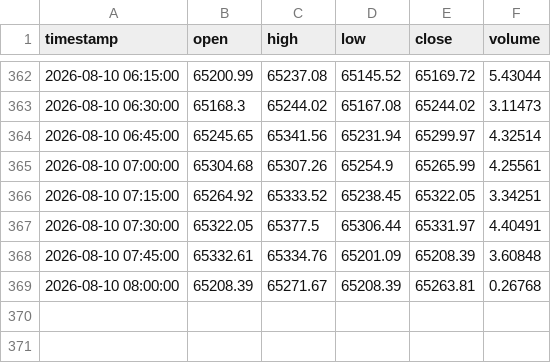
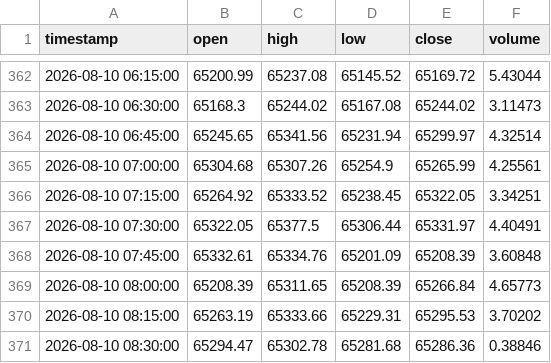
Before and after one commit to edwardsdiezel2008-svg/Trading, a CSV file: paper_trading/bars_15m.csv, drawn as a sheet; only a part is shown, gaps mark what is left out.

```diff
--- a/paper_trading/bars_15m.csv
+++ b/paper_trading/bars_15m.csv
@@ -368,2 +368,4 @@ timestamp,open,high,low,close,volume
 2026-08-10 07:45:00,65332.61,65334.76,65201.09,65208.39,3.60848
-2026-08-10 08:00:00,65208.39,65271.67,65208.39,65263.81,0.26768
+2026-08-10 08:00:00,65208.39,65311.65,65208.39,65266.84,4.65773
+2026-08-10 08:15:00,65263.19,65333.66,65229.31,65295.53,3.70202
+2026-08-10 08:30:00,65294.47,65302.78,65281.68,65286.36,0.38846
```
Also changed, not shown: paper_trading/bars_nq5m.csv, paper_trading/track_record_15m.csv, 56 other files.
